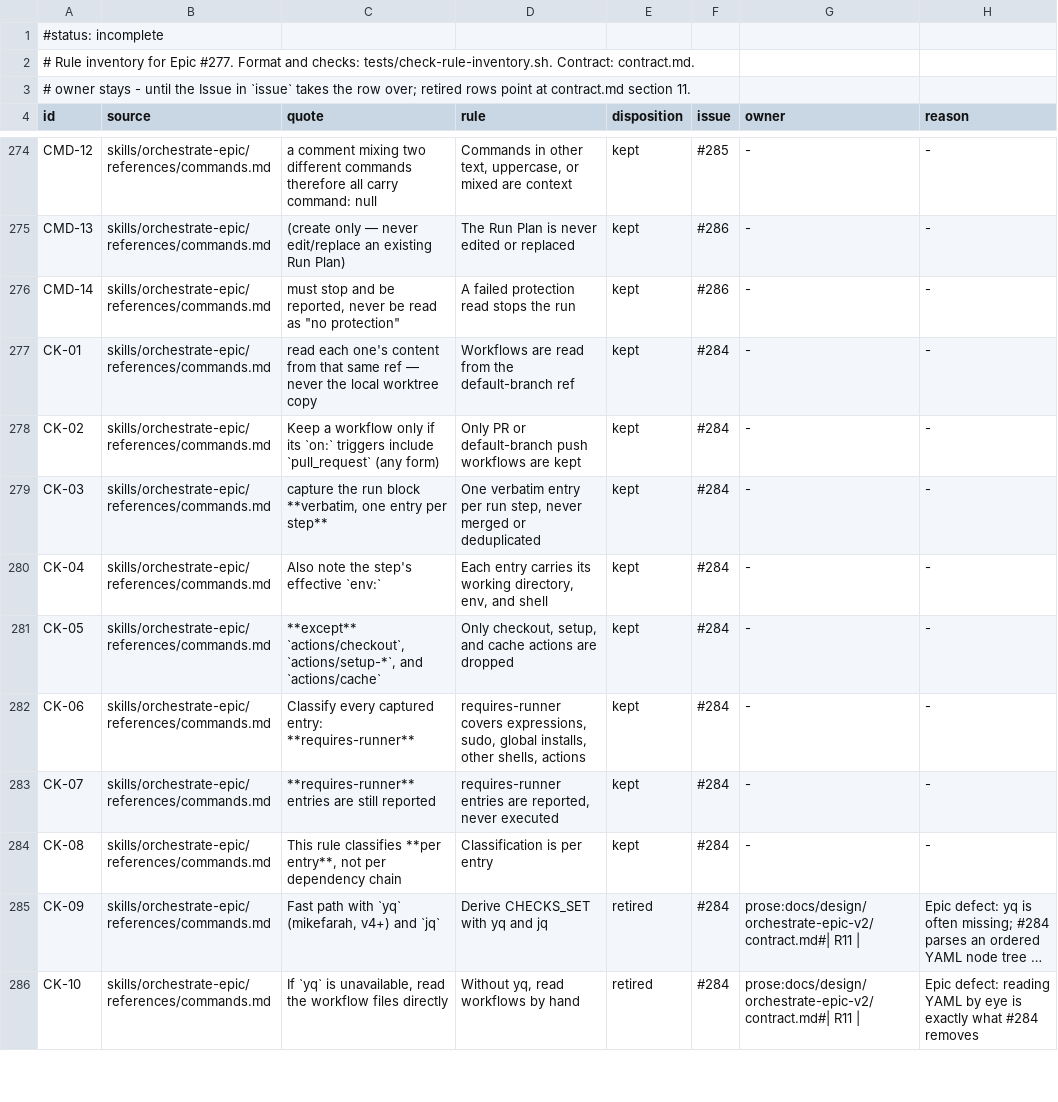
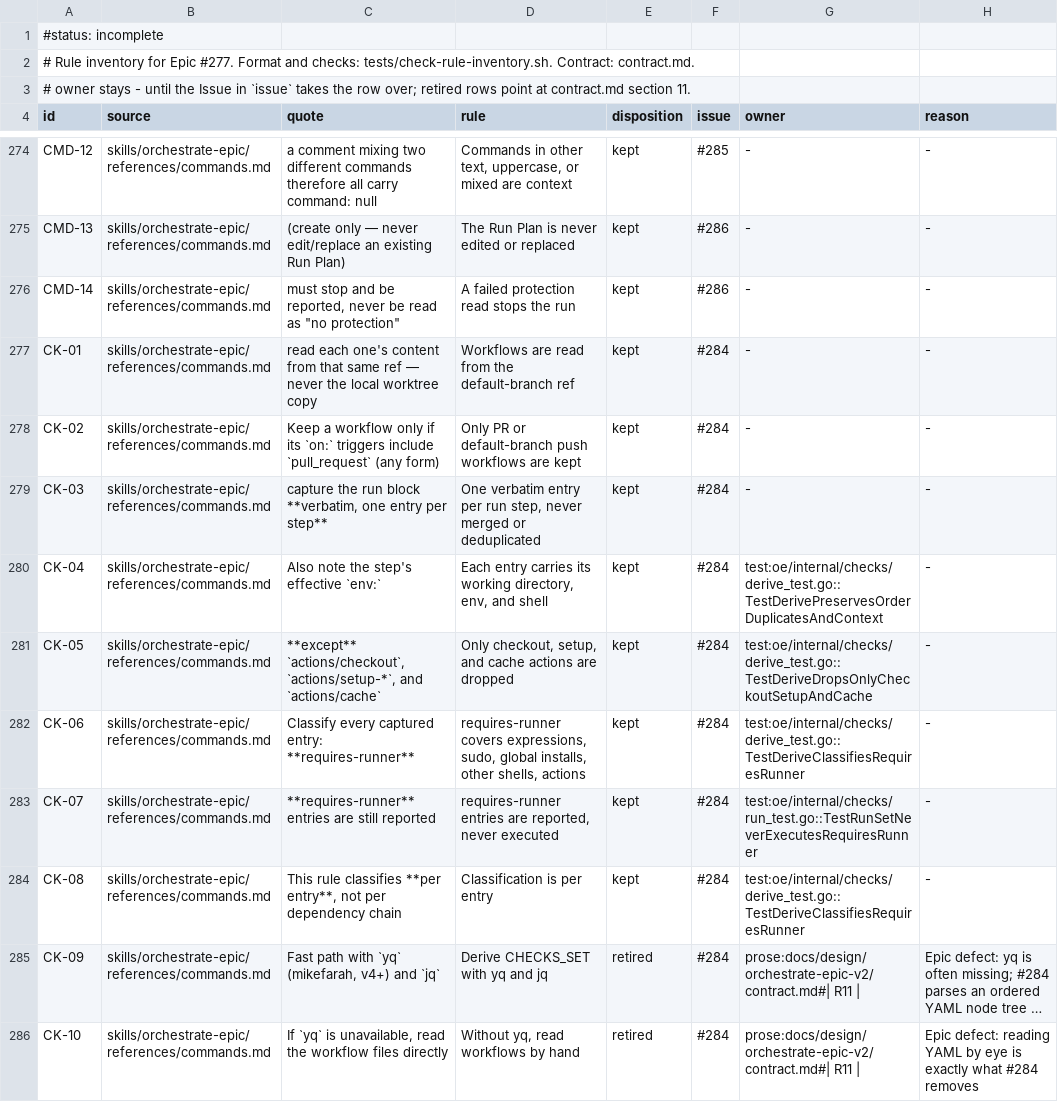
Before and after one commit to maro114510/skills, a TSV file: docs/design/orchestrate-epic-v2/rule-inventory.tsv, drawn as a sheet; only a part is shown, gaps mark what is left out; long unchanged cells end in …; the diff covers the shown part only; the diff names each change by its address in the sheet, - before the commit and + after, or states it on an @@ line.

Commit message:
feat(oe): derive and run CHECKS_SET deterministically (#303)
* feat(oe): derive and run CHECKS_SET deterministically

- yq and model judgment made CHECKS_SET depend on the environment and the reviewer
- the pre-push loop replayed entries through the caller's eval, ignoring the captured shell
- a set was not bound to a revision, so a moved branch could validate stale results

Closes #284

* fix(oe): classify pip installs with leading options and match actions at their boundary

- pip takes general options before the subcommand, so an adjacent-only match let pip -q install run against the ambient Python environment.

- The exclusion list is closed, and a prefix match dropped actions that only start like checkout or cache.

* fix(oe): stop waiting for a check's background process

- A check that starts a background process leaves it holding the output pipes, so oe checks run blocked until that process ended.

- Run reports the wait limit only when the shell exited 0, so that case is a pass with a note and not a failed start.

* fix(oe): report reusable workflow calls and treat every GITHUB_ variable as runner-only

- A job that calls a reusable workflow has no steps and the called file triggers only on workflow_call, so its checks left CHECKS_SET unreported.

- Runner-provided variables outside a name list expand to nothing locally, so rm -rf $GITHUB_WORKSPACE/* became rm -rf /*.

- The step 3 fallback chains omitted the workflow-level defaults.run that the code and GitHub apply.

```diff
--- a/docs/design/orchestrate-epic-v2/rule-inventory.tsv
+++ b/docs/design/orchestrate-epic-v2/rule-inventory.tsv
-G280 (owner): -
+G280 (owner): test:oe/internal/checks/derive_test.go::TestDerivePreservesOrderDuplicatesAndContext
-G281 (owner): -
+G281 (owner): test:oe/internal/checks/derive_test.go::TestDeriveDropsOnlyCheckoutSetupAndCache
-G282 (owner): -
+G282 (owner): test:oe/internal/checks/derive_test.go::TestDeriveClassifiesRequiresRunner
-G283 (owner): -
+G283 (owner): test:oe/internal/checks/run_test.go::TestRunSetNeverExecutesRequiresRunner
-G284 (owner): -
+G284 (owner): test:oe/internal/checks/derive_test.go::TestDeriveClassifiesRequiresRunner
```
Also changed, not shown: 1 added row and 5 edited cells elsewhere in this file, 14 other files.
